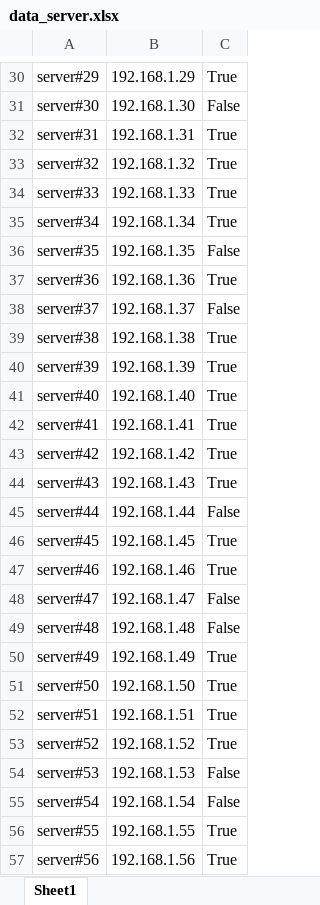
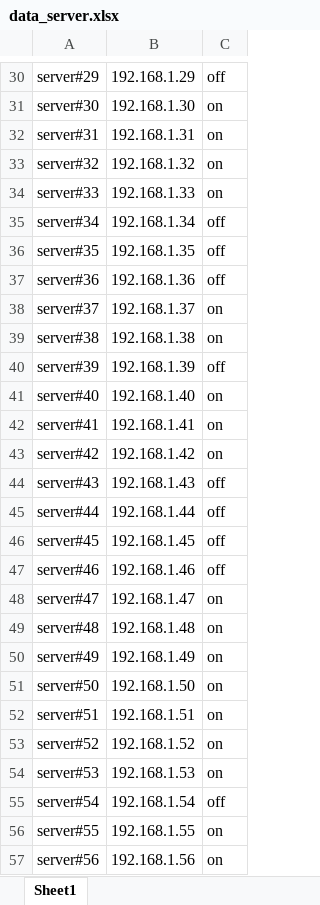
Before and after one commit to QuanDN22/Server-Management-System, an Excel workbook: data/data_server.xlsx, sheet Sheet1, drawn as a sheet; only a part is shown, gaps mark what is left out; values as stored, in another font and other column widths than the file's, no borders; the diff covers the shown part only; the diff names each change by its address in the sheet, - before the commit and + after, or states it on an @@ line.

```diff
--- a/data/data_server.xlsx (sheet Sheet1)
+++ b/data/data_server.xlsx (sheet Sheet1)
-C30: True
+C30: off
-C31: False
+C31: on
-C32:C34: True
+C32:C34: on
-C35: True
+C35: off
-C36: False
+C36: off
-C37: True
+C37: off
-C38: False
+C38: on
-C39: True
+C39: on
-C40: True
+C40: off
-C41:C43: True
+C41:C43: on
-C44: True
+C44: off
-C45: False
+C45: off
-C46:C47: True
+C46:C47: off
-C48:C49: False
+C48:C49: on
-C50:C53: True
+C50:C53: on
-C54: False
+C54: on
-C55: False
+C55: off
-C56:C57: True
+C56:C57: on
```
Also changed, not shown: 1502 edited cells elsewhere in this sheet, 4 other files.
